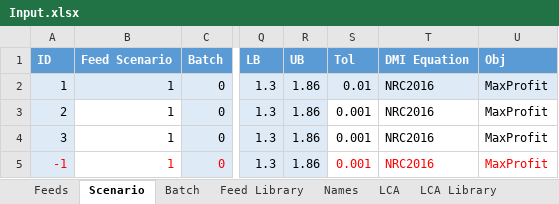
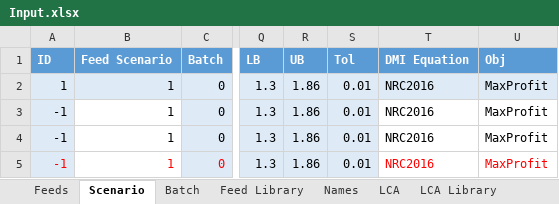
Before and after one commit to BlackNellore/GreenFeeding, an Excel workbook: Input.xlsx, sheet Scenario, drawn as a sheet; only a part is shown, gaps mark what is left out; values as stored, in another font and other column widths than the file's, no borders; charts and pictures and table styles not drawn; the diff names each change by its address in the sheet, - before the commit and + after, or states it on an @@ line.

Commit message:
push input

```diff
--- a/Input.xlsx (sheet Scenario)
+++ b/Input.xlsx (sheet Scenario)
-A3 (ID): 2
+A3 (ID): -1
-S3:S5 (Tol): 0.001
+S3:S5 (Tol): 0.01
-S3:S5 fill: none
+S3:S5 fill: #DEEBF7
-A4 (ID): 3
+A4 (ID): -1
-S5 text colour: #FF0000
+S5 text colour: black
```
